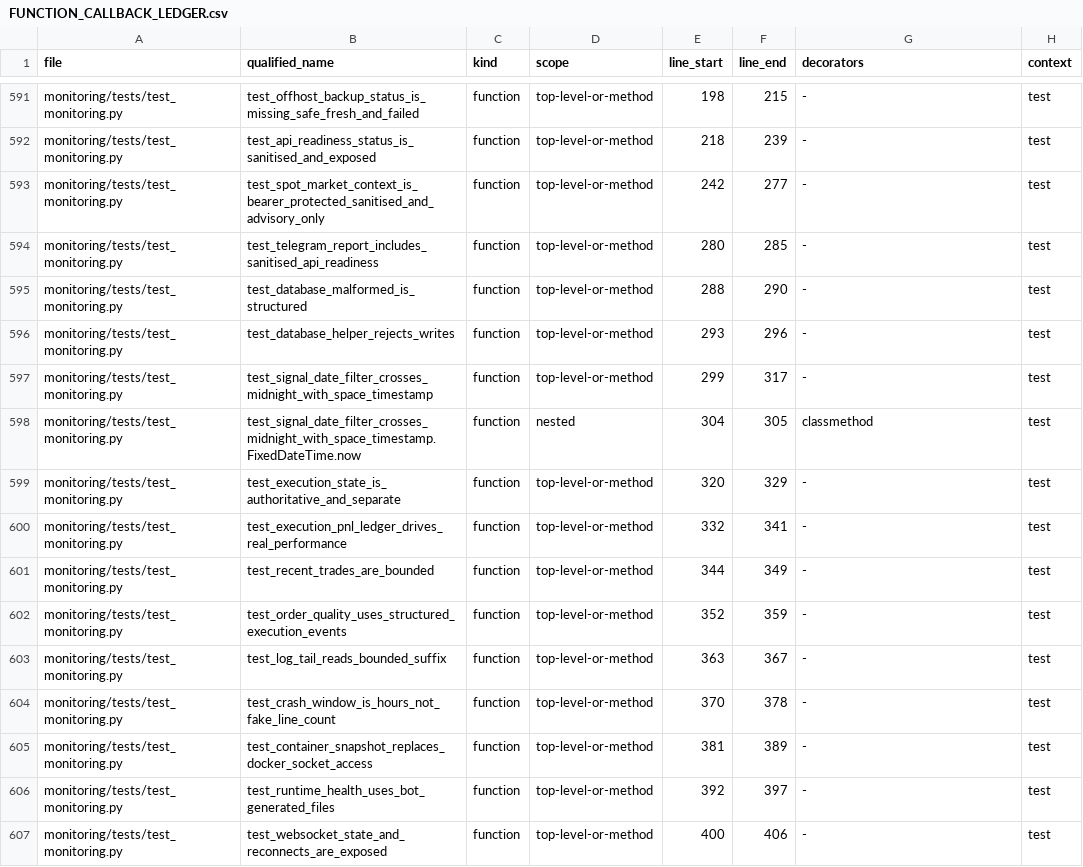
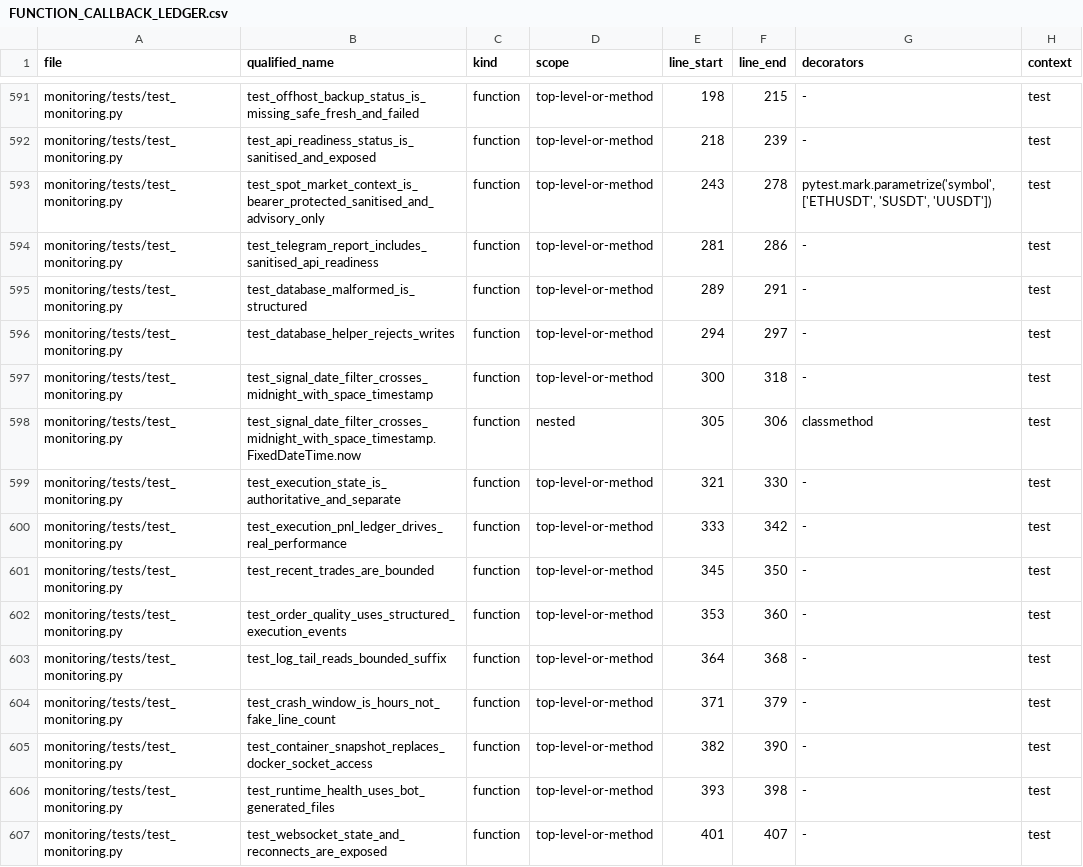
Before and after one commit to asad13-Binana/Binana-Binance-Spot-Trading-Sharia-Compliance-BOT-LIVE, a CSV file: docs/audit/FUNCTION_CALLBACK_LEDGER.csv, drawn as a sheet; only a part is shown, gaps mark what is left out; the diff covers the shown part only.

Commit message:
Align signal evidence and monitoring with one-letter Spot symbols

```diff
--- a/docs/audit/FUNCTION_CALLBACK_LEDGER.csv
+++ b/docs/audit/FUNCTION_CALLBACK_LEDGER.csv
@@ -592,16 +592,16 @@ monitoring/tests/test_monitoring.py,test_offhost_backup_status_is_missing_safe_f
 monitoring/tests/test_monitoring.py,test_api_readiness_status_is_sanitised_and_exposed,function,top-level-or-method,218,239,-,test
-monitoring/tests/test_monitoring.py,test_spot_market_context_is_bearer_protected_sanitised_and_advisory_only,function,top-level-or-method,242,277,-,test
-monitoring/tests/test_monitoring.py,test_telegram_report_includes_sanitised_api_readiness,function,top-level-or-method,280,285,-,test
-monitoring/tests/test_monitoring.py,test_database_malformed_is_structured,function,top-level-or-method,288,290,-,test
-monitoring/tests/test_monitoring.py,test_database_helper_rejects_writes,function,top-level-or-method,293,296,-,test
-monitoring/tests/test_monitoring.py,test_signal_date_filter_crosses_midnight_with_space_timestamp,function,top-level-or-method,299,317,-,test
-monitoring/tests/test_monitoring.py,test_signal_date_filter_crosses_midnight_with_space_timestamp.FixedDateTime.now,function,nested,304,305,classmethod,test
-monitoring/tests/test_monitoring.py,test_execution_state_is_authoritative_and_separate,function,top-level-or-method,320,329,-,test
-monitoring/tests/test_monitoring.py,test_execution_pnl_ledger_drives_real_performance,function,top-level-or-method,332,341,-,test
-monitoring/tests/test_monitoring.py,test_recent_trades_are_bounded,function,top-level-or-method,344,349,-,test
-monitoring/tests/test_monitoring.py,test_order_quality_uses_structured_execution_events,function,top-level-or-method,352,359,-,test
-monitoring/tests/test_monitoring.py,test_log_tail_reads_bounded_suffix,function,top-level-or-method,363,367,-,test
-monitoring/tests/test_monitoring.py,test_crash_window_is_hours_not_fake_line_count,function,top-level-or-method,370,378,-,test
-monitoring/tests/test_monitoring.py,test_container_snapshot_replaces_docker_socket_access,function,top-level-or-method,381,389,-,test
-monitoring/tests/test_monitoring.py,test_runtime_health_uses_bot_generated_files,function,top-level-or-method,392,397,-,test
-monitoring/tests/test_monitoring.py,test_websocket_state_and_reconnects_are_exposed,function,top-level-or-method,400,406,-,test
+monitoring/tests/test_monitoring.py,test_spot_market_context_is_bearer_protected_sanitised_and_advisory_only,function,top-level-or-method,243,278,"pytest.mark.parametrize('symbol', ['ETHUSDT', 'SUSDT', 'UUSDT'])",test
+monitoring/tests/test_monitoring.py,test_telegram_report_includes_sanitised_api_readiness,function,top-level-or-method,281,286,-,test
+monitoring/tests/test_monitoring.py,test_database_malformed_is_structured,function,top-level-or-method,289,291,-,test
+monitoring/tests/test_monitoring.py,test_database_helper_rejects_writes,function,top-level-or-method,294,297,-,test
+monitoring/tests/test_monitoring.py,test_signal_date_filter_crosses_midnight_with_space_timestamp,function,top-level-or-method,300,318,-,test
+monitoring/tests/test_monitoring.py,test_signal_date_filter_crosses_midnight_with_space_timestamp.FixedDateTime.now,function,nested,305,306,classmethod,test
+monitoring/tests/test_monitoring.py,test_execution_state_is_authoritative_and_separate,function,top-level-or-method,321,330,-,test
+monitoring/tests/test_monitoring.py,test_execution_pnl_ledger_drives_real_performance,function,top-level-or-method,333,342,-,test
+monitoring/tests/test_monitoring.py,test_recent_trades_are_bounded,function,top-level-or-method,345,350,-,test
+monitoring/tests/test_monitoring.py,test_order_quality_uses_structured_execution_events,function,top-level-or-method,353,360,-,test
+monitoring/tests/test_monitoring.py,test_log_tail_reads_bounded_suffix,function,top-level-or-method,364,368,-,test
+monitoring/tests/test_monitoring.py,test_crash_window_is_hours_not_fake_line_count,function,top-level-or-method,371,379,-,test
+monitoring/tests/test_monitoring.py,test_container_snapshot_replaces_docker_socket_access,function,top-level-or-method,382,390,-,test
+monitoring/tests/test_monitoring.py,test_runtime_health_uses_bot_generated_files,function,top-level-or-method,393,398,-,test
+monitoring/tests/test_monitoring.py,test_websocket_state_and_reconnects_are_exposed,function,top-level-or-method,401,407,-,test
```
Also changed, not shown: 1 added row and 78 edited cells elsewhere in this file, docs/audit/FILE_REVIEW_LEDGER.csv, 9 other files.
